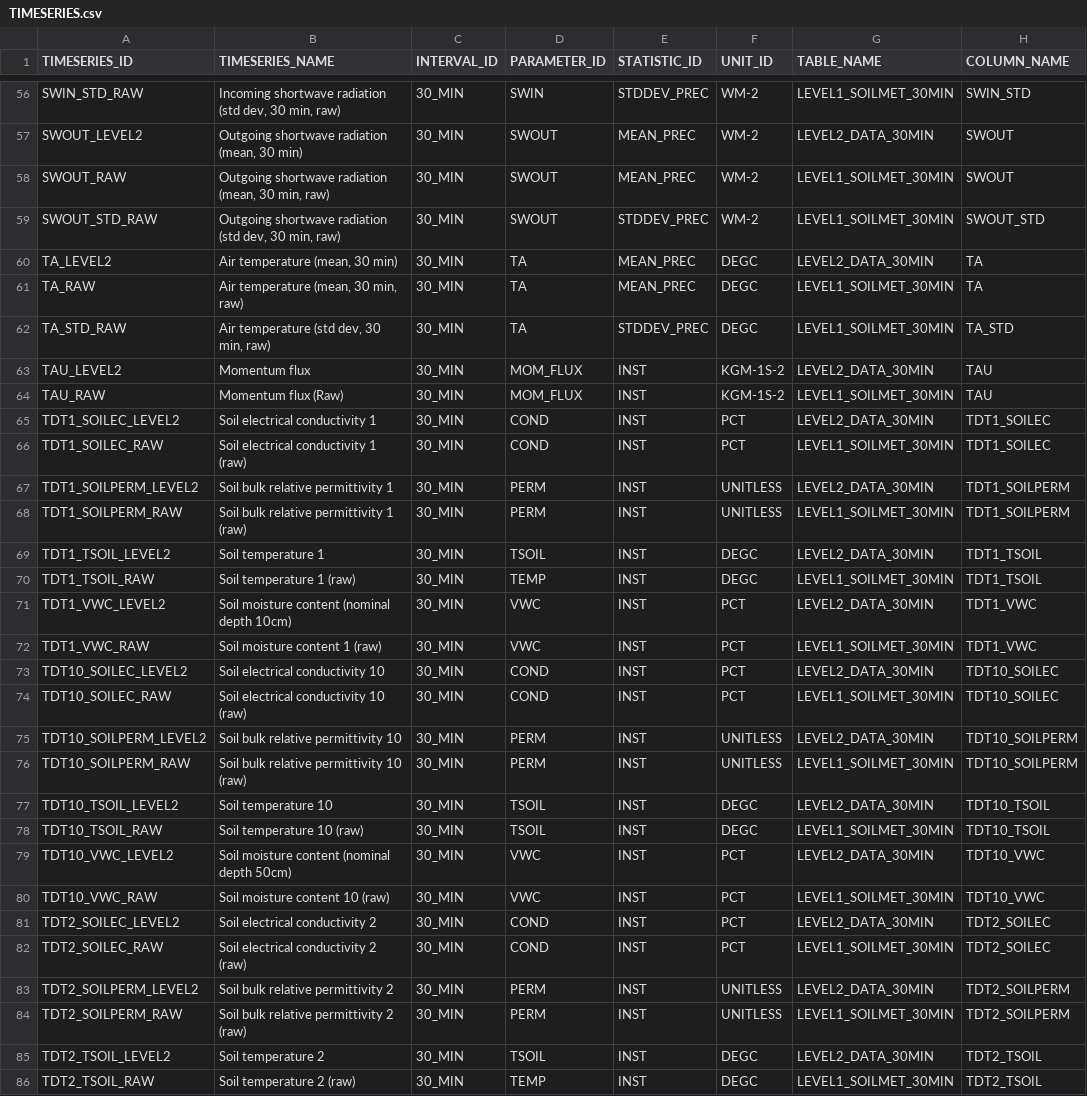
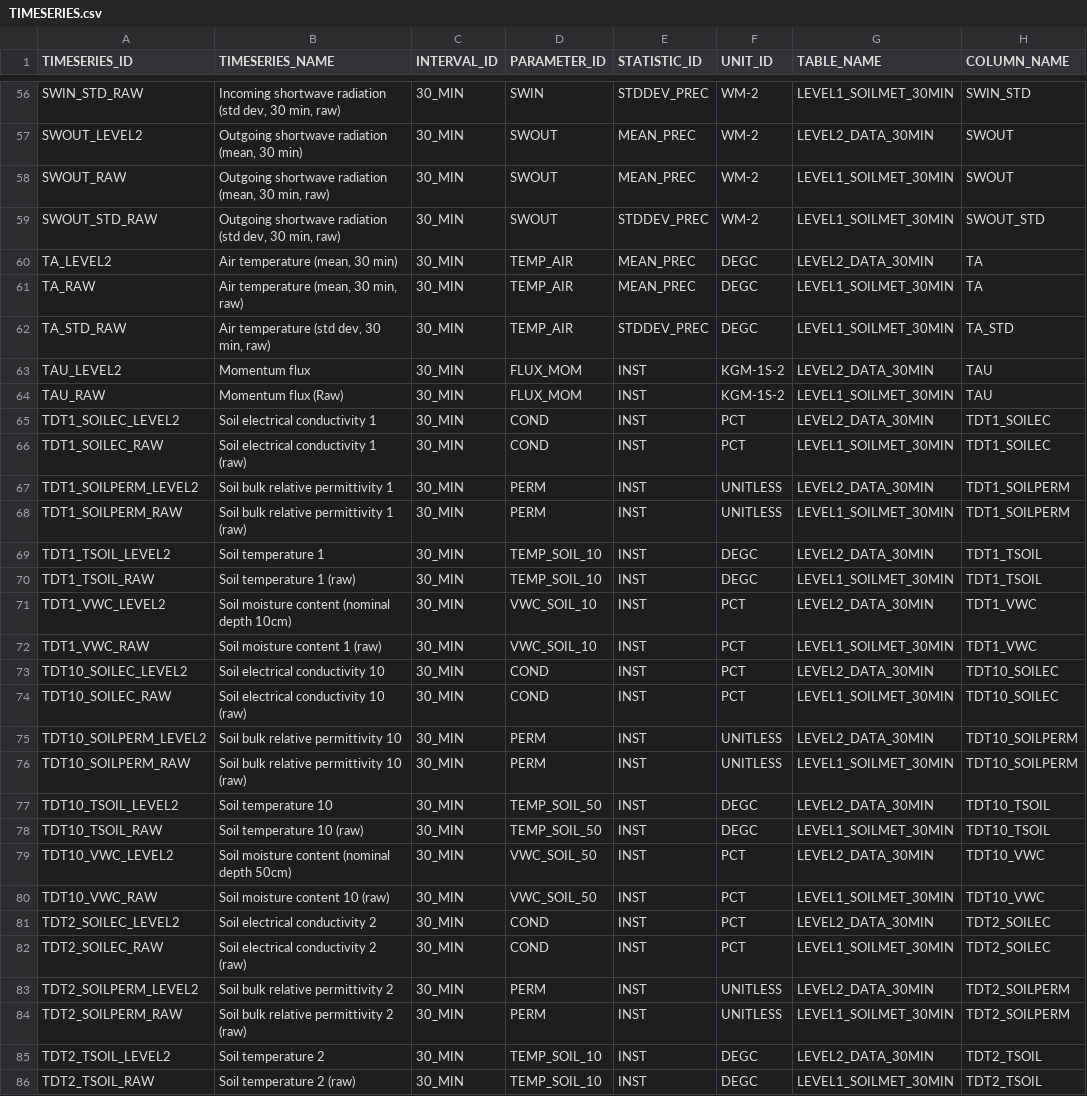
Before and after one commit to NERC-CEH/fdri-ontology, a CSV file: sample_data/src/TIMESERIES.csv, drawn as a sheet; only a part is shown, gaps mark what is left out; the diff covers the shown part only; the diff names each change by its address in the sheet, - before the commit and + after, or states it on an @@ line.

Commit message:
Updated timeseries and parameter mappings from CEH

```diff
--- a/sample_data/src/TIMESERIES.csv
+++ b/sample_data/src/TIMESERIES.csv
-D60:D62 (PARAMETER_ID): TA
+D60:D62 (PARAMETER_ID): TEMP_AIR
-D63:D64 (PARAMETER_ID): MOM_FLUX
+D63:D64 (PARAMETER_ID): FLUX_MOM
-D69 (PARAMETER_ID): TSOIL
+D69 (PARAMETER_ID): TEMP_SOIL_10
-D70 (PARAMETER_ID): TEMP
+D70 (PARAMETER_ID): TEMP_SOIL_10
-D71:D72 (PARAMETER_ID): VWC
+D71:D72 (PARAMETER_ID): VWC_SOIL_10
-D77:D78 (PARAMETER_ID): TSOIL
+D77:D78 (PARAMETER_ID): TEMP_SOIL_50
-D79:D80 (PARAMETER_ID): VWC
+D79:D80 (PARAMETER_ID): VWC_SOIL_50
-D85 (PARAMETER_ID): TSOIL
+D85 (PARAMETER_ID): TEMP_SOIL_10
-D86 (PARAMETER_ID): TEMP
+D86 (PARAMETER_ID): TEMP_SOIL_10
```
Also changed, not shown: 144 edited cells elsewhere in this file, 1 other file.
